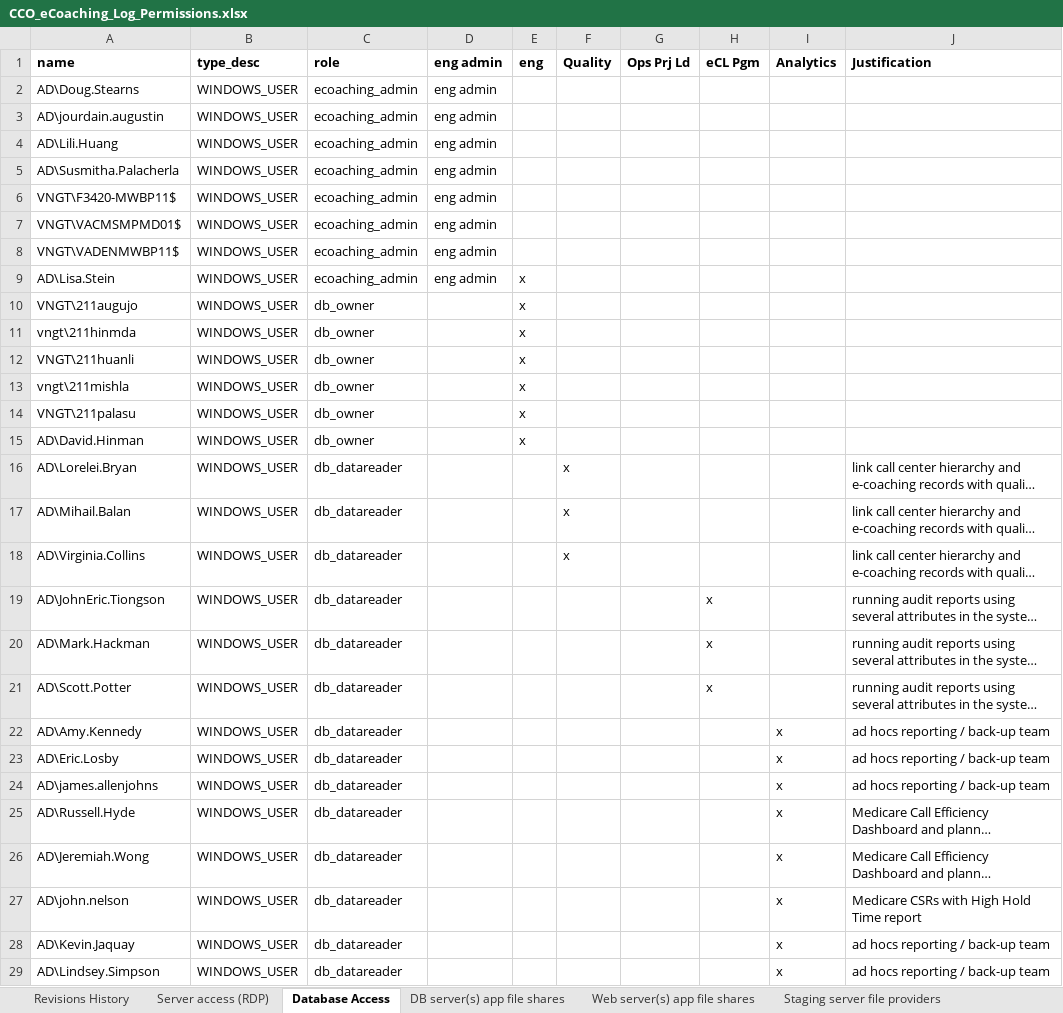
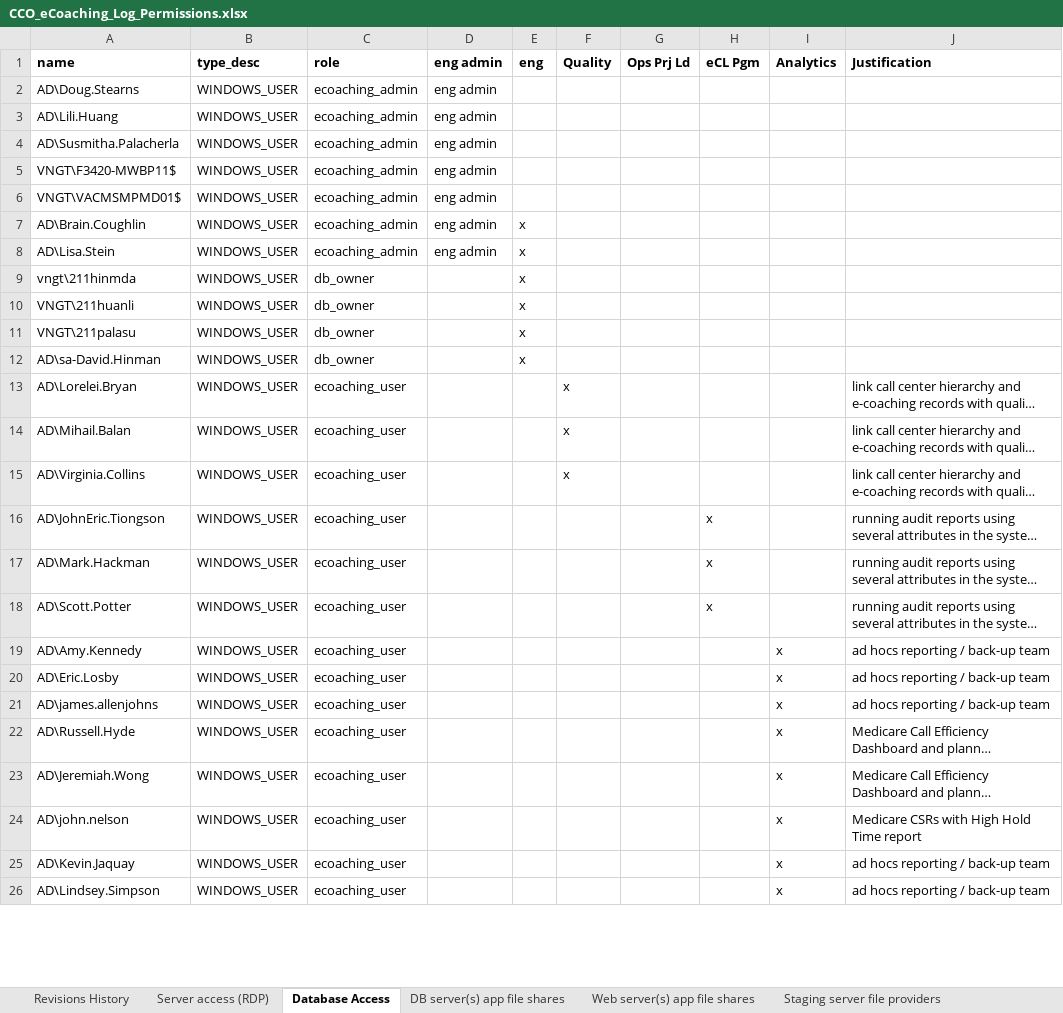
Before and after one commit to maximus-cco/eCoaching_V2_Bak, an Excel workbook: Project Management/CCO_eCoaching_Log_Permissions.xlsx, sheet Database Access, drawn as a sheet; only a part is shown; long unchanged cells end in …; values as stored, in another font and other column widths than the file's, no borders; removed rows and columns are numbered as before the commit, all else as after; the diff covers the shown part only; the diff names each change by its address in the sheet, - before the commit and + after, or states it on an @@ line.

Commit message:
TFS 10524 - Move apps away from Database drive
git-tfs-id: [https://tfs.omnicloud.local/tfs/cco%20program/]$/eCoaching_V2;C39793

```diff
--- a/Project Management/CCO_eCoaching_Log_Permissions.xlsx (sheet Database Access)
+++ b/Project Management/CCO_eCoaching_Log_Permissions.xlsx (sheet Database Access)
-row 3: AD\jourdain.augustin | WINDOWS_USER | ecoaching_admin | eng admin
-A7 (name): VNGT\VADENMWBP11$
+A7 (name): AD\Brain.Coughlin
-E7 (eng): (empty)
+E7 (eng): x
-row 10: VNGT\211augujo | WINDOWS_USER | db_owner |  | x
-row 13: vngt\211mishla | WINDOWS_USER | db_owner |  | x
-A12 (name): AD\David.Hinman
+A12 (name): AD\sa-David.Hinman
-C13:C26 (role): db_datareader
+C13:C26 (role): ecoaching_user
```
Also changed, not shown: 2 edited cells elsewhere in this sheet, sheet DB server(s) app file shares, sheet Server access (RDP), sheet Revisions History.
